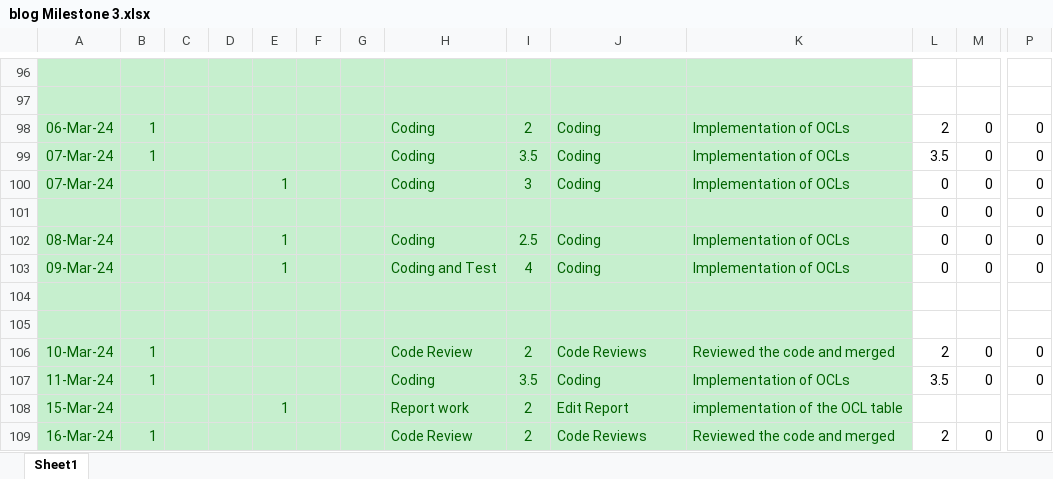
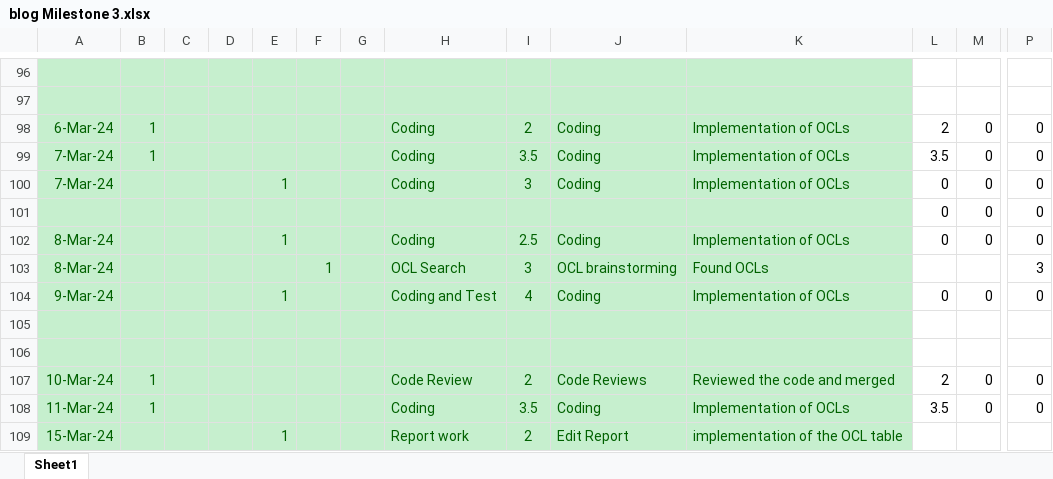
Before and after one commit to sai-teja-pamulapati/Library-Management-System-COEN-6312, an Excel workbook: blog Milestone 3.xlsx, sheet Sheet1, drawn as a sheet; only a part is shown, gaps mark what is left out; the shorter side is filled out with more unchanged rows; values as stored, in another font and other column widths than the file's, no borders; addresses are those after the commit; rows hold the shown columns only; the diff covers the shown part only; the diff names each change by its address in the sheet, - before the commit and + after, or states it on an @@ line.

```diff
--- a/blog Milestone 3.xlsx (sheet Sheet1)
+++ b/blog Milestone 3.xlsx (sheet Sheet1)
-A98: 06-Mar-24
+A98: 6-Mar-24
-A99:A100: 07-Mar-24
+A99:A100: 7-Mar-24
-A102: 08-Mar-24
+A102: 8-Mar-24
+row 103: 8-Mar-24 |  |  |  |  | 1 |  | OCL Search | 3 | OCL brainstorming | Found OCLs |  |  | 3
-A104: 09-Mar-24
+A104: 9-Mar-24
```
Also changed, not shown: 3 added rows and 33 edited cells elsewhere in this sheet, formulas that keep their value.
